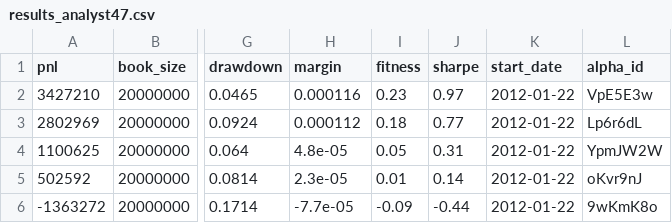
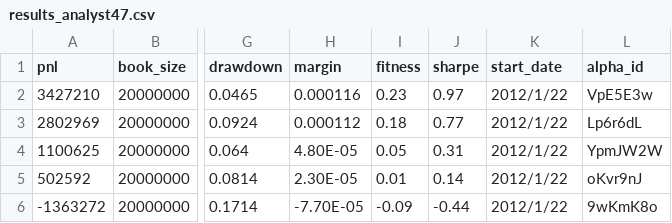
Before and after one commit to Yiyang-Xu/WorldQuant_alpha_creation_engine, a CSV file: progress/GLB/ts_zscore({},12)/results_analyst47.csv, drawn as a sheet; only a part is shown, gaps mark what is left out; the diff names each change by its address in the sheet, - before the commit and + after, or states it on an @@ line.

```diff
--- a/progress/GLB/ts_zscore({},12)/results_analyst47.csv
+++ b/progress/GLB/ts_zscore({},12)/results_analyst47.csv
-K2:K6 (start_date): 2012-01-22
+K2:K6 (start_date): 2012/1/22
-H4 (margin): 4.8e-05
+H4 (margin): 4.80E-05
-H5 (margin): 2.3e-05
+H5 (margin): 2.30E-05
-H6 (margin): -7.7e-05
+H6 (margin): -7.70E-05
```
Also changed, not shown: progress/GLB/ts_zscore({},12)/results_analyst11.csv, progress/GLB/ts_zscore({},12)/results_analyst15.csv, 12 other files.
